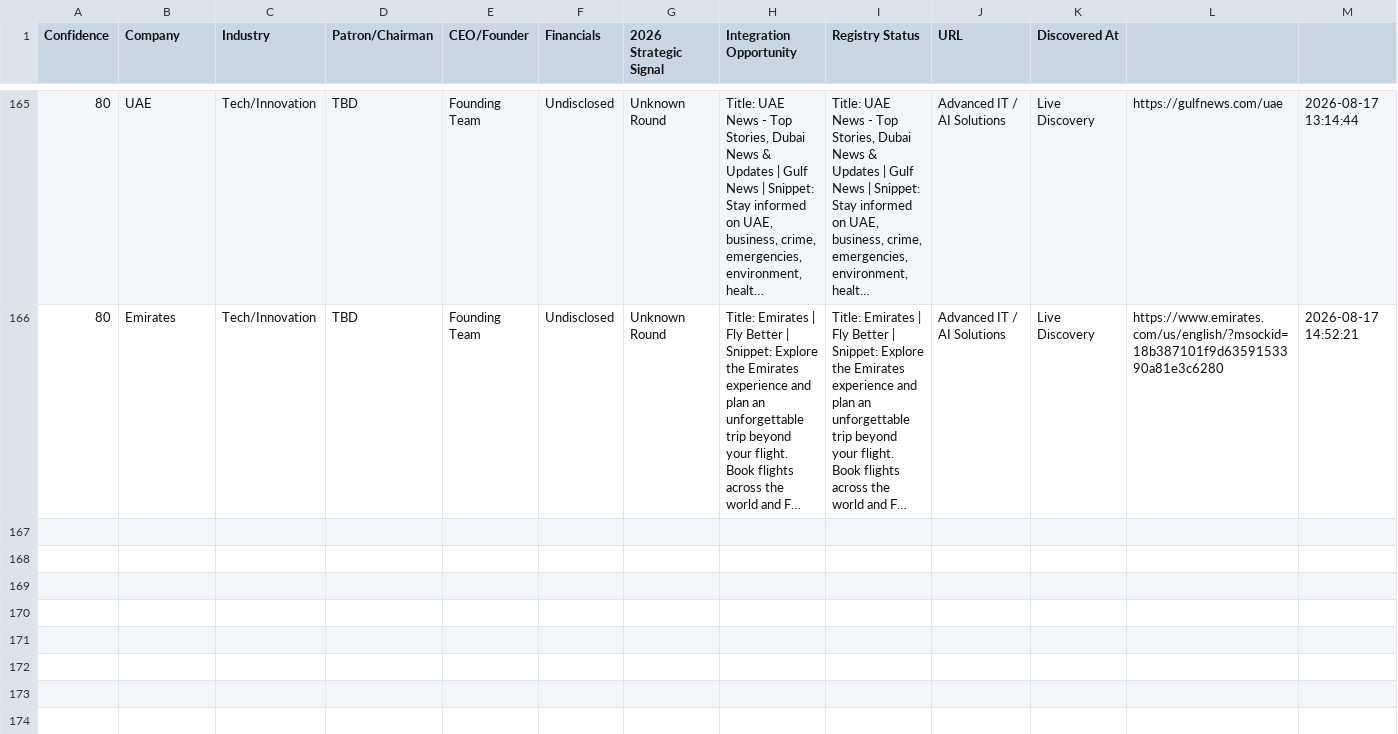
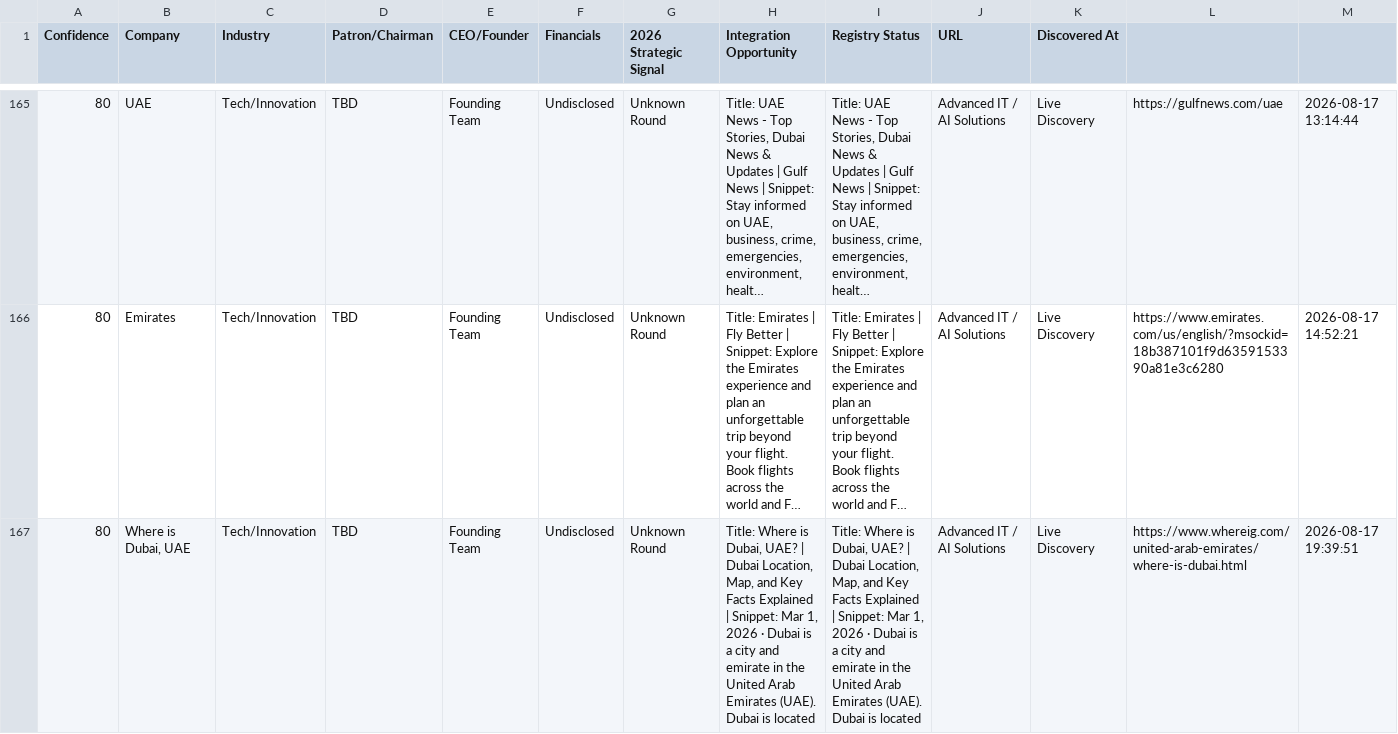
Before and after one commit to anuradhabudhar214-tech/lead_agent, a CSV file: enterprise_leads.csv, drawn as a sheet; only a part is shown, gaps mark what is left out; long unchanged cells end in …; the diff names each change by its address in the sheet, - before the commit and + after, or states it on an @@ line.

Commit message:
📊 Intelligence Sync: lead backup + diagnostics [skip ci]

```diff
--- a/enterprise_leads.csv
+++ b/enterprise_leads.csv
+row 167: 80 | Where is Dubai, UAE | Tech/Innovation | TBD | Founding Team | Undisclosed | Unknown Round | Title: Where is Dubai, UAE? | Dubai Location, Map, and Key Facts Explained | Snippet: Mar 1, 2026 · Dubai is a city and emirate in the United Arab Emirates (UAE). Dubai is located | Title: Where is Dubai, UAE? | Dubai Location, Map, and Key Facts Explained | Snippet: Mar 1, 2026 · Dubai is a city and emirate in the United Arab Emirates (UAE). Dubai is located | Advanced IT / AI Solutions | Live Discovery | https://www.whereig.com/united-arab-emirates/where-is-dubai.html | 2026-08-17 19:39:51
```
Also changed, not shown: 2 other files.
